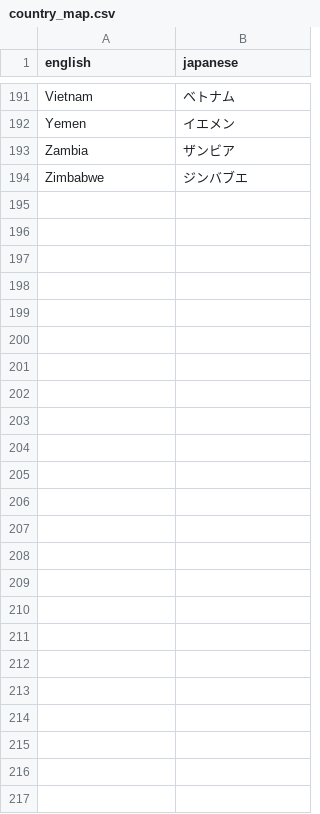
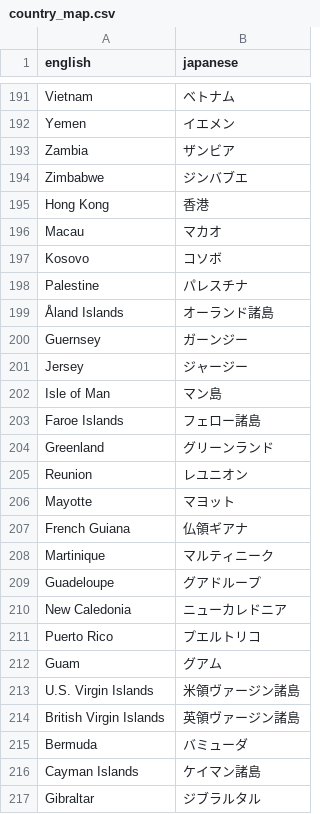
Before and after one commit to tgr55al/assault_lily-ga4-graph, a CSV file: master/country_map.csv, drawn as a sheet; only a part is shown, gaps mark what is left out; the diff names each change by its address in the sheet, - before the commit and + after, or states it on an @@ line.

```diff
--- a/master/country_map.csv
+++ b/master/country_map.csv
+row 195: Hong Kong | 香港
+row 196: Macau | マカオ
+row 197: Kosovo | コソボ
+row 198: Palestine | パレスチナ
+row 199: Åland Islands | オーランド諸島
+row 200: Guernsey | ガーンジー
+row 201: Jersey | ジャージー
+row 202: Isle of Man | マン島
+row 203: Faroe Islands | フェロー諸島
+row 204: Greenland | グリーンランド
+row 205: Reunion | レユニオン
+row 206: Mayotte | マヨット
+row 207: French Guiana | 仏領ギアナ
+row 208: Martinique | マルティニーク
+row 209: Guadeloupe | グアドループ
+row 210: New Caledonia | ニューカレドニア
+row 211: Puerto Rico | プエルトリコ
+row 212: Guam | グアム
+row 213: U.S. Virgin Islands | 米領ヴァージン諸島
+row 214: British Virgin Islands | 英領ヴァージン諸島
+row 215: Bermuda | バミューダ
+row 216: Cayman Islands | ケイマン諸島
+row 217: Gibraltar | ジブラルタル
```
Also changed, not shown: 2 other files.
